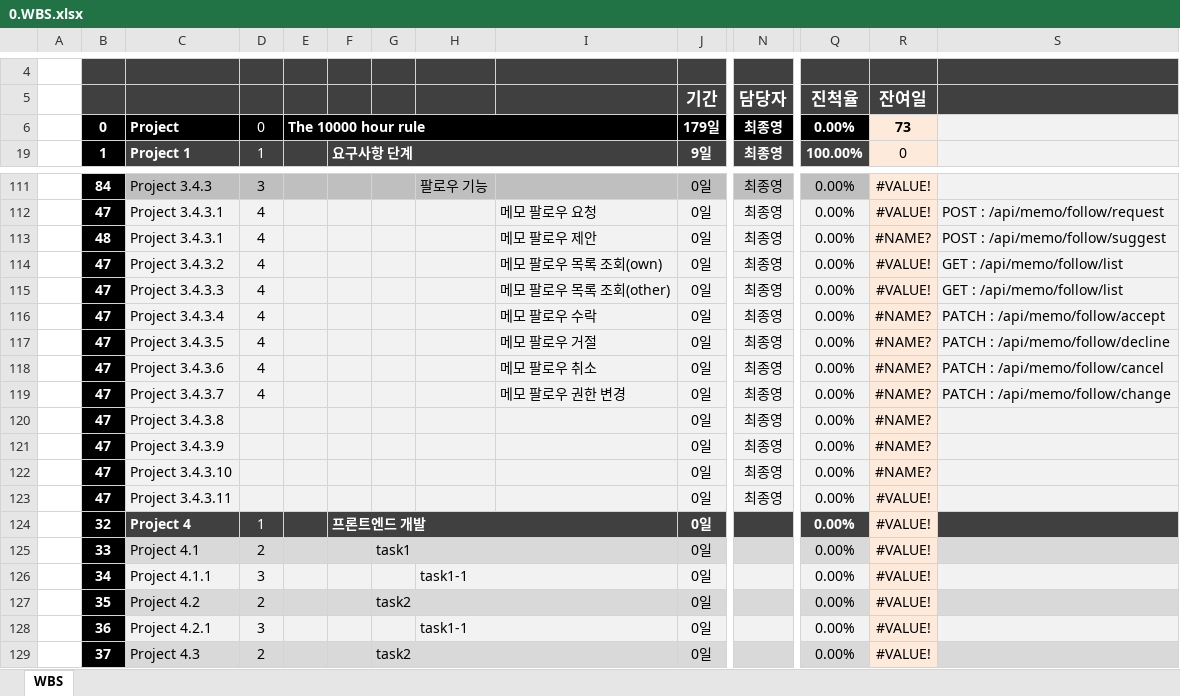
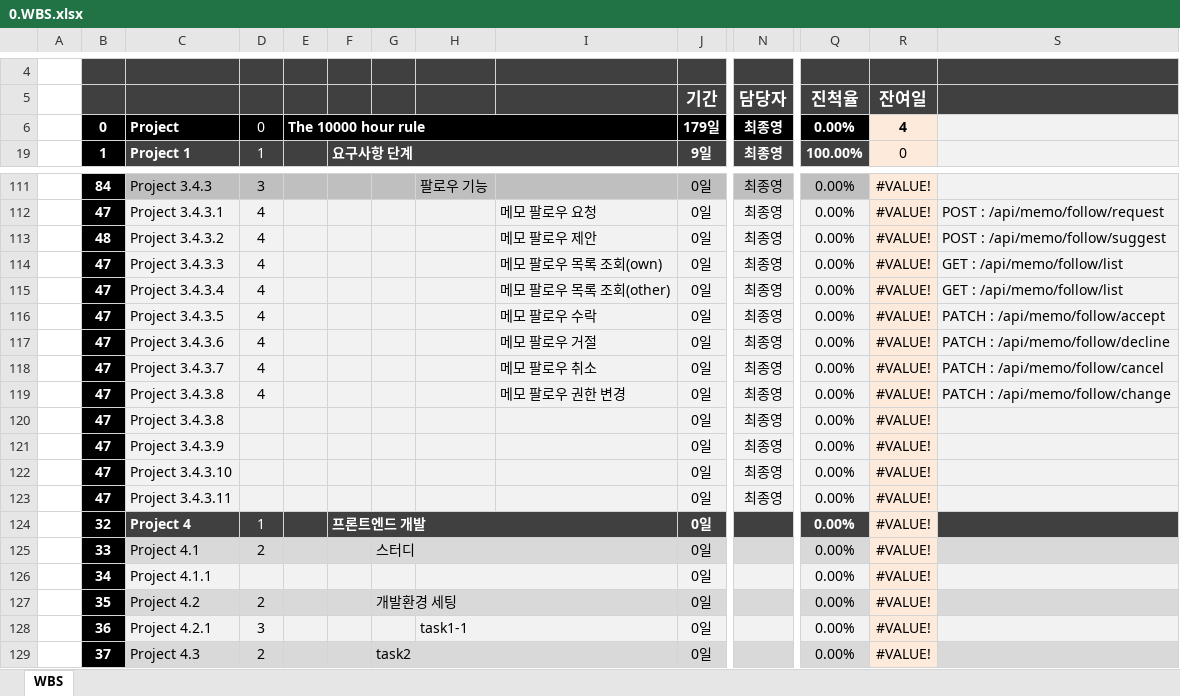
Before and after one commit to dyonyon2/The-10000-Hour-Rule, an Excel workbook: 0.WBS.xlsx, sheet WBS, drawn as a sheet; only a part is shown, gaps mark what is left out; values as stored, in another font and other column widths than the file's, no borders; charts and pictures and conditional formats not drawn; removed rows and columns are numbered as before the commit, all else as after; rows hold the shown columns only; the diff names each change by its address in the sheet, - before the commit and + after, or states it on an @@ line.

```diff
--- a/0.WBS.xlsx (sheet WBS)
+++ b/0.WBS.xlsx (sheet WBS)
-R6: 73
+R6: 4
-row 113:  | 48 | Project 3.4.3.1 | 4 |  |  |  |  | 메모 팔로우 제안 | 0일 | 최종영 | 0.00% | #NAME? | POST : /api/memo/follow/suggest
-B113: 47
+B113: 48
-I113: 메모 팔로우 목록 조회(own)
+I113: 메모 팔로우 제안
-S113: GET : /api/memo/follow/list
+S113: POST : /api/memo/follow/suggest
-I114: 메모 팔로우 목록 조회(other)
+I114: 메모 팔로우 목록 조회(own)
-I115: 메모 팔로우 수락
+I115: 메모 팔로우 목록 조회(other)
-R115:R118: #NAME?
+R115:R118: #VALUE!
-S115: PATCH : /api/memo/follow/accept
+S115: GET : /api/memo/follow/list
-I116: 메모 팔로우 거절
+I116: 메모 팔로우 수락
-S116: PATCH : /api/memo/follow/decline
+S116: PATCH : /api/memo/follow/accept
-I117: 메모 팔로우 취소
+I117: 메모 팔로우 거절
-S117: PATCH : /api/memo/follow/cancel
+S117: PATCH : /api/memo/follow/decline
-I118: 메모 팔로우 권한 변경
+I118: 메모 팔로우 취소
-S118: PATCH : /api/memo/follow/change
+S118: PATCH : /api/memo/follow/cancel
+row 119:  | 47 | Project 3.4.3.8 | 4 |  |  |  |  | 메모 팔로우 권한 변경 | 0일 | 최종영 | 0.00% | #VALUE! | PATCH : /api/memo/follow/change
-R120:R122: #NAME?
+R120:R122: #VALUE!
-G125: task1
+G125: 스터디
-D126: 3
+D126: (empty)
-H126: task1-1
+H126: (empty)
-G127: task2
+G127: 개발환경 세팅
```
Also changed, not shown: formulas that keep their value, 11.API 정리.xlsx, 25 other files.
